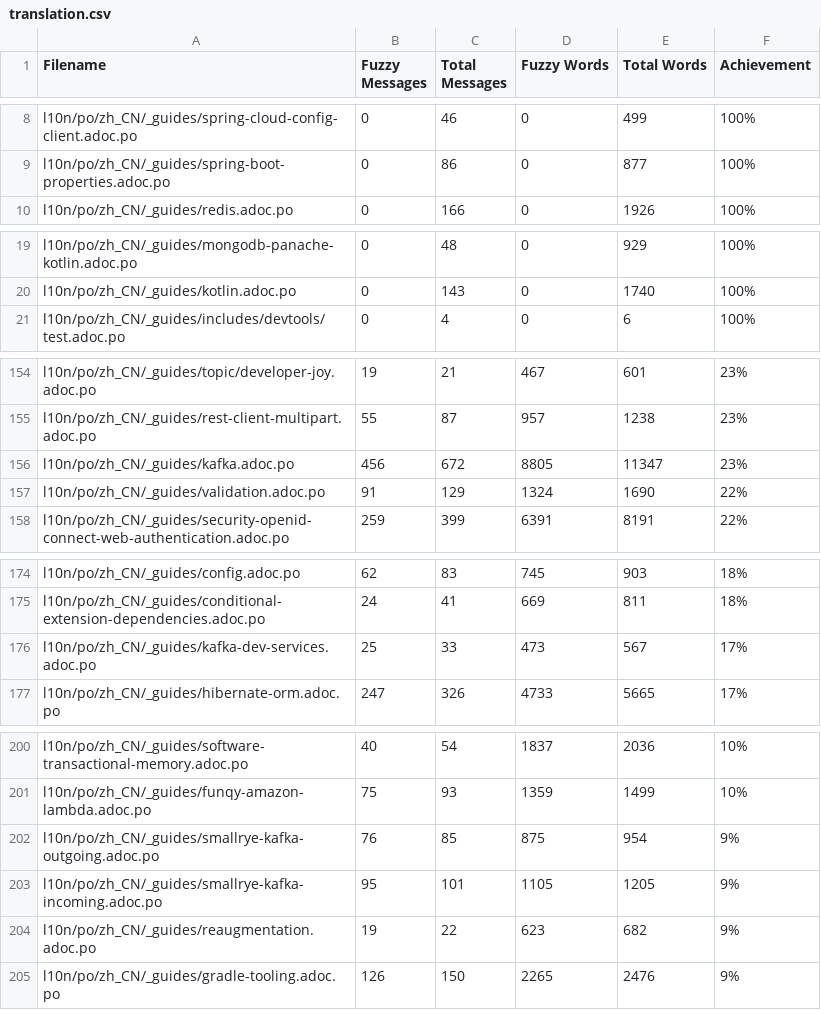
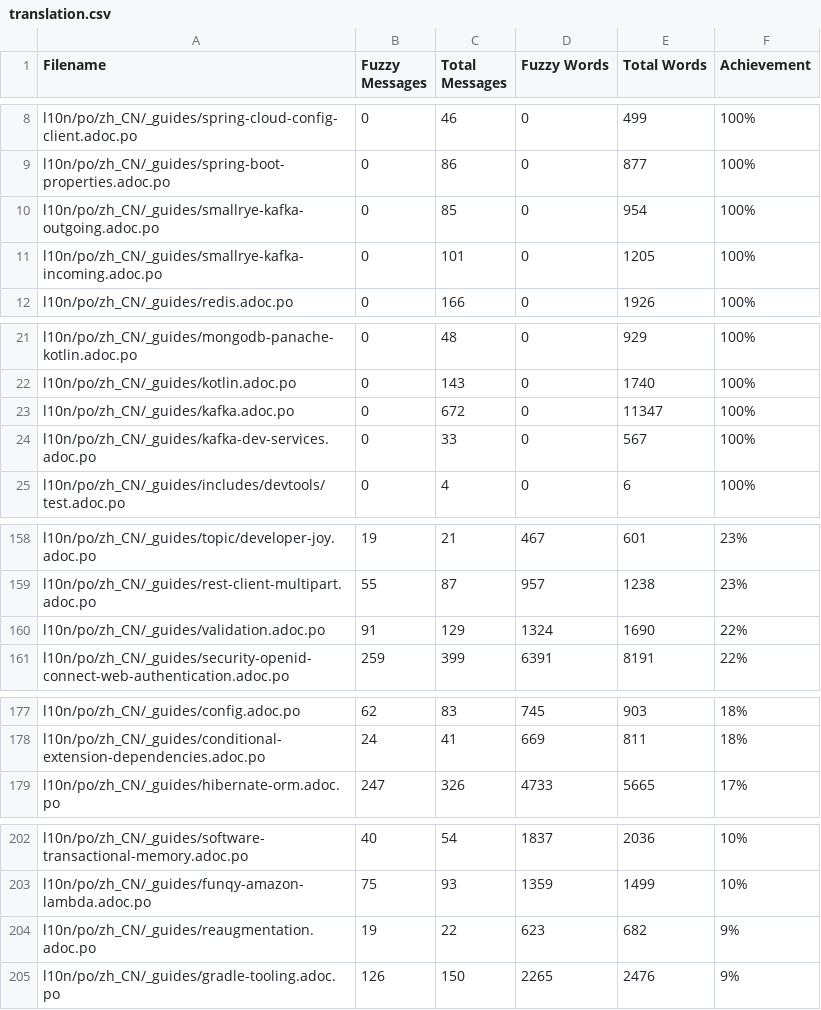
Before and after one commit to quarkusio/cn.quarkus.io, a CSV file: l10n/stats/translation.csv, drawn as a sheet; only a part is shown, gaps mark what is left out.

Commit message:
Update translation stats

```diff
--- a/l10n/stats/translation.csv
+++ b/l10n/stats/translation.csv
@@ -9,2 +9,4 @@ l10n/po/zh_CN/_guides/spring-cloud-config-client.adoc.po, 0, 46, 0, 499 ,100%
 l10n/po/zh_CN/_guides/spring-boot-properties.adoc.po, 0, 86, 0, 877 ,100%
+l10n/po/zh_CN/_guides/smallrye-kafka-outgoing.adoc.po, 0, 85, 0, 954 ,100%
+l10n/po/zh_CN/_guides/smallrye-kafka-incoming.adoc.po, 0, 101, 0, 1205 ,100%
 l10n/po/zh_CN/_guides/redis.adoc.po, 0, 166, 0, 1926 ,100%
@@ -20,2 +22,4 @@ l10n/po/zh_CN/_guides/mongodb-panache-kotlin.adoc.po, 0, 48, 0, 929 ,100%
 l10n/po/zh_CN/_guides/kotlin.adoc.po, 0, 143, 0, 1740 ,100%
+l10n/po/zh_CN/_guides/kafka.adoc.po, 0, 672, 0, 11347 ,100%
+l10n/po/zh_CN/_guides/kafka-dev-services.adoc.po, 0, 33, 0, 567 ,100%
 l10n/po/zh_CN/_guides/includes/devtools/test.adoc.po, 0, 4, 0, 6 ,100%
@@ -155,3 +159,2 @@ l10n/po/zh_CN/_guides/topic/developer-joy.adoc.po, 19, 21, 467, 601 ,23%
 l10n/po/zh_CN/_guides/rest-client-multipart.adoc.po, 55, 87, 957, 1238 ,23%
-l10n/po/zh_CN/_guides/kafka.adoc.po, 456, 672, 8805, 11347 ,23%
 l10n/po/zh_CN/_guides/validation.adoc.po, 91, 129, 1324, 1690 ,22%
@@ -175,3 +178,2 @@ l10n/po/zh_CN/_guides/config.adoc.po, 62, 83, 745, 903 ,18%
 l10n/po/zh_CN/_guides/conditional-extension-dependencies.adoc.po, 24, 41, 669, 811 ,18%
-l10n/po/zh_CN/_guides/kafka-dev-services.adoc.po, 25, 33, 473, 567 ,17%
 l10n/po/zh_CN/_guides/hibernate-orm.adoc.po, 247, 326, 4733, 5665 ,17%
@@ -201,4 +203,2 @@ l10n/po/zh_CN/_guides/software-transactional-memory.adoc.po, 40, 54, 1837, 2036
 l10n/po/zh_CN/_guides/funqy-amazon-lambda.adoc.po, 75, 93, 1359, 1499 ,10%
-l10n/po/zh_CN/_guides/smallrye-kafka-outgoing.adoc.po, 76, 85, 875, 954 ,9%
-l10n/po/zh_CN/_guides/smallrye-kafka-incoming.adoc.po, 95, 101, 1105, 1205 ,9%
 l10n/po/zh_CN/_guides/reaugmentation.adoc.po, 19, 22, 623, 682 ,9%
```
Also changed, not shown: l10n/stats/translation-sorted-by-fuzzy-words.csv.
